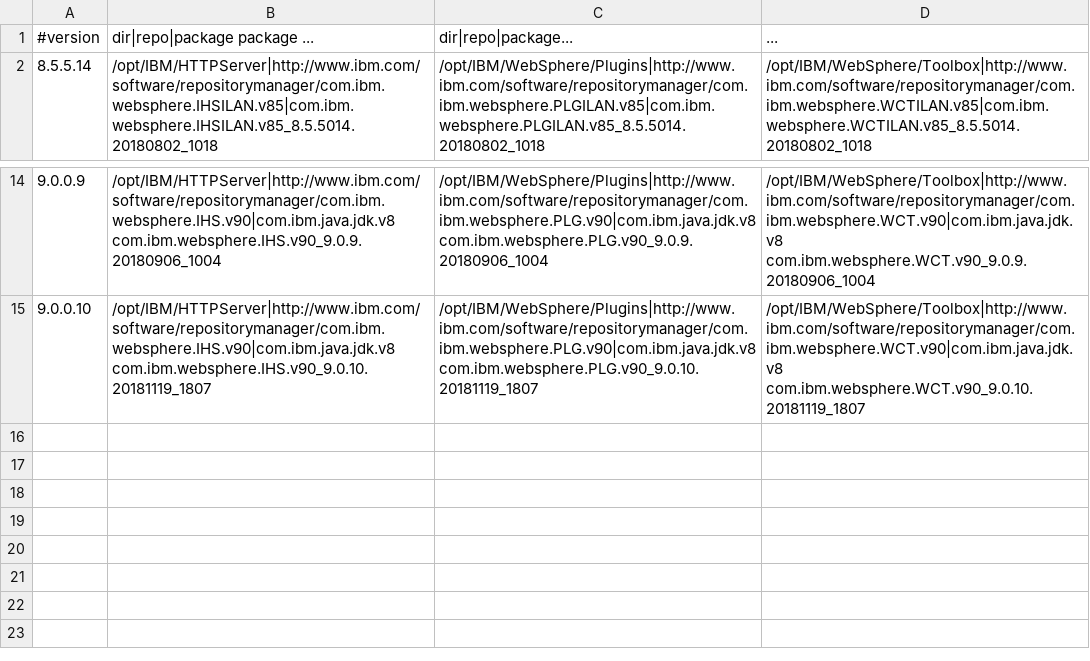
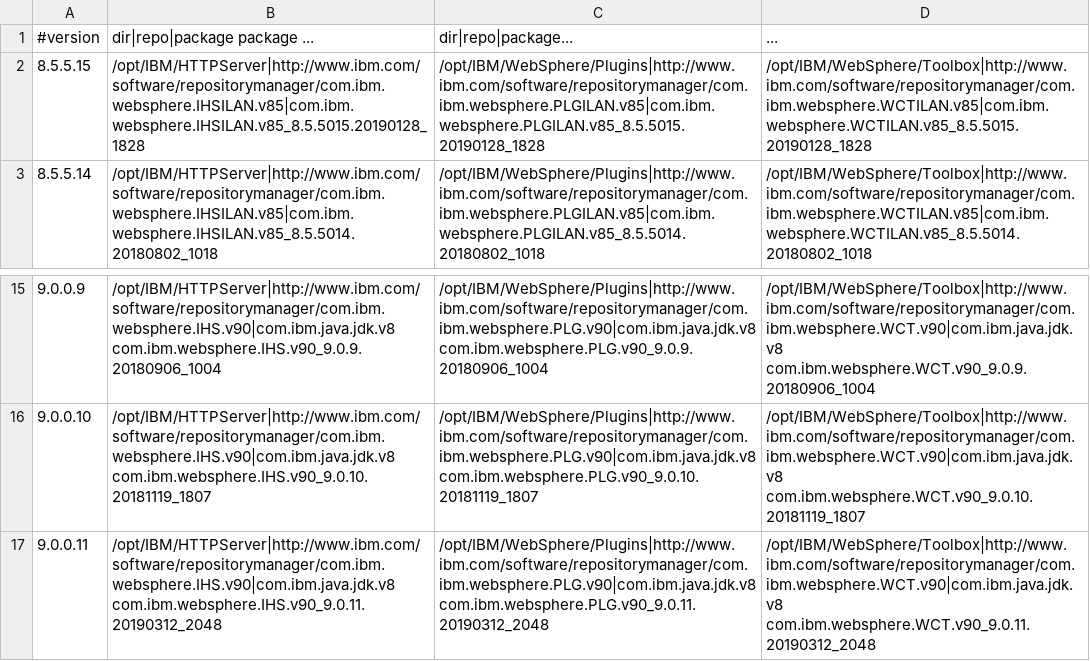
Before and after one commit to WASdev/ci.docker.ibm-http-server, a CSV file: ilan/versions.csv, drawn as a sheet; only a part is shown, gaps mark what is left out.

Commit message:
Add 8.5.5.15, 9.0.0.11

```diff
--- a/ilan/versions.csv
+++ b/ilan/versions.csv
@@ -1,2 +1,3 @@
 #version,dir|repo|package package ...,dir|repo|package...,...
+8.5.5.15,/opt/IBM/HTTPServer|http://www.ibm.com/software/repositorymanager/com.ibm.websphere.IHSILAN.v85|com.ibm.websphere.IHSILAN.v85_8.5.5015.20190128_1828,/opt/IBM/WebSphere/Plugins|http://www.ibm.com/software/repositorymanager/com.ibm.websphere.PLGILAN.v85|com.ibm.websphere.PLGILAN.v85_8.5.5015.20190128_1828,/opt/IBM/WebSphere/Toolbox|http://www.ibm.com/software/repositorymanager/com.ibm.websphere.WCTILAN.v85|com.ibm.websphere.WCTILAN.v85_8.5.5015.20190128_1828
 8.5.5.14,/opt/IBM/HTTPServer|http://www.ibm.com/software/repositorymanager/com.ibm.websphere.IHSILAN.v85|com.ibm.websphere.IHSILAN.v85_8.5.5014.20180802_1018,/opt/IBM/WebSphere/Plugins|http://www.ibm.com/software/repositorymanager/com.ibm.websphere.PLGILAN.v85|com.ibm.websphere.PLGILAN.v85_8.5.5014.20180802_1018,/opt/IBM/WebSphere/Toolbox|http://www.ibm.com/software/repositorymanager/com.ibm.websphere.WCTILAN.v85|com.ibm.websphere.WCTILAN.v85_8.5.5014.20180802_1018
@@ -15 +16,2 @@
 9.0.0.10,/opt/IBM/HTTPServer|http://www.ibm.com/software/repositorymanager/com.ibm.websphere.IHS.v90|com.ibm.java.jdk.v8 com.ibm.websphere.IHS.v90_9.0.10.20181119_1807,/opt/IBM/WebSphere/Plugins|http://www.ibm.com/software/repositorymanager/com.ibm.websphere.PLG.v90|com.ibm.java.jdk.v8 com.ibm.websphere.PLG.v90_9.0.10.20181119_1807,/opt/IBM/WebSphere/Toolbox|http://www.ibm.com/software/repositorymanager/com.ibm.websphere.WCT.v90|com.ibm.java.jdk.v8 com.ibm.websphere.WCT.v90_9.0.10.20181119_1807
+9.0.0.11,/opt/IBM/HTTPServer|http://www.ibm.com/software/repositorymanager/com.ibm.websphere.IHS.v90|com.ibm.java.jdk.v8 com.ibm.websphere.IHS.v90_9.0.11.20190312_2048,/opt/IBM/WebSphere/Plugins|http://www.ibm.com/software/repositorymanager/com.ibm.websphere.PLG.v90|com.ibm.java.jdk.v8 com.ibm.websphere.PLG.v90_9.0.11.20190312_2048,/opt/IBM/WebSphere/Toolbox|http://www.ibm.com/software/repositorymanager/com.ibm.websphere.WCT.v90|com.ibm.java.jdk.v8 com.ibm.websphere.WCT.v90_9.0.11.20190312_2048
```
